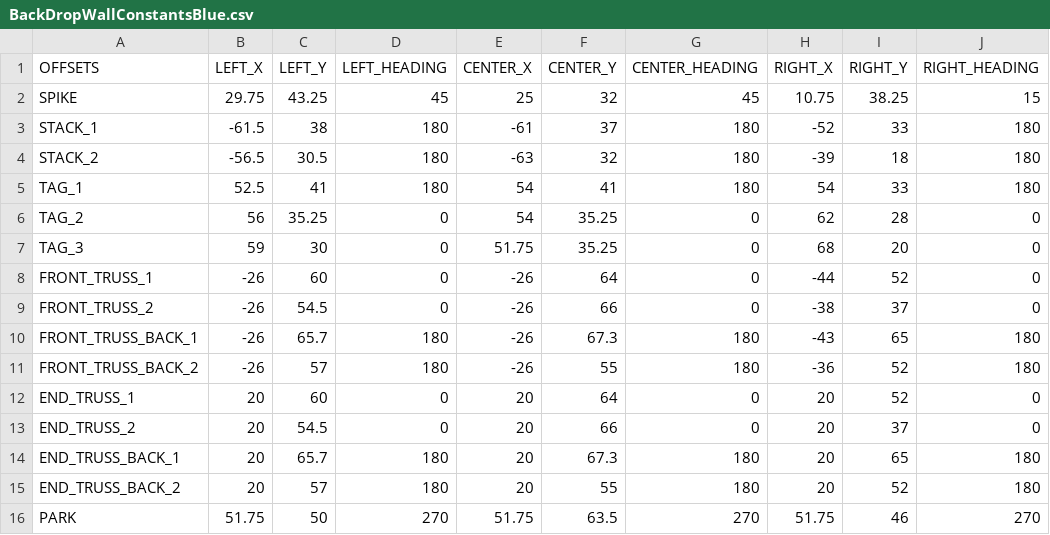
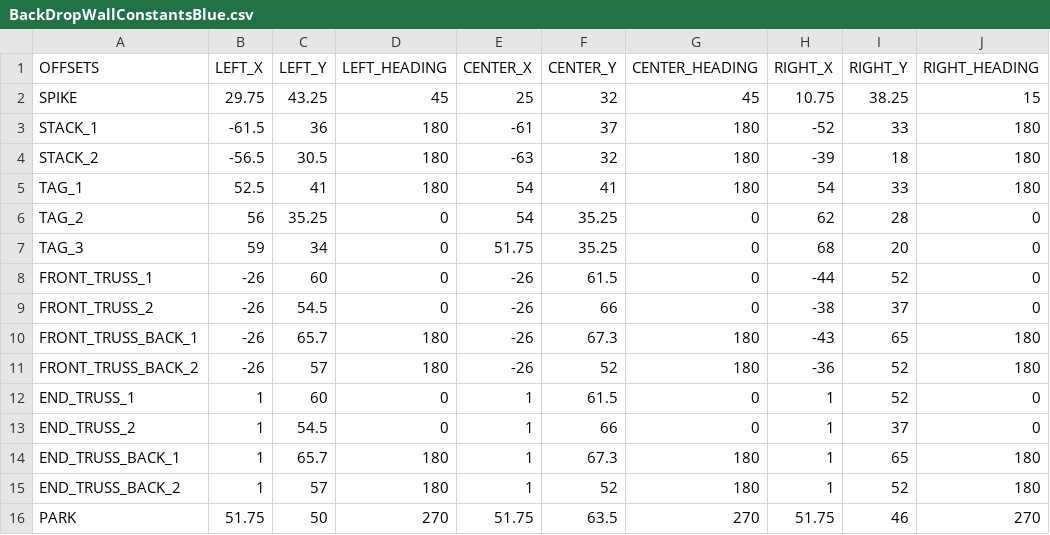
Before and after one commit to Fission310/center-stage, a CSV file: opmode/auton/util/csv/BackDropWallConstantsBlue.csv, drawn as a sheet.

```diff
--- a/opmode/auton/util/csv/BackDropWallConstantsBlue.csv
+++ b/opmode/auton/util/csv/BackDropWallConstantsBlue.csv
@@ -2,3 +2,3 @@ OFFSETS,LEFT_X,LEFT_Y,LEFT_HEADING,CENTER_X,CENTER_Y,CENTER_HEADING,RIGHT_X,RIGH
 SPIKE,29.75,43.25,45,25,32,45,10.75,38.25,15
-STACK_1,-61.5,38,180,-61,37,180,-52,33,180
+STACK_1,-61.5,36,180,-61,37,180,-52,33,180
 STACK_2,-56.5,30.5,180,-63,32,180,-39,18,180
@@ -6,11 +6,11 @@ TAG_1,52.5,41,180,54,41,180,54,33,180
 TAG_2,56,35.25,0,54,35.25,0,62,28,0
-TAG_3,59,30,0,51.75,35.25,0,68,20,0
-FRONT_TRUSS_1,-26,60,0,-26,64,0,-44,52,0
+TAG_3,59,34,0,51.75,35.25,0,68,20,0
+FRONT_TRUSS_1,-26,60,0,-26,61.5,0,-44,52,0
 FRONT_TRUSS_2,-26,54.5,0,-26,66,0,-38,37,0
 FRONT_TRUSS_BACK_1,-26,65.7,180,-26,67.3,180,-43,65,180
-FRONT_TRUSS_BACK_2,-26,57,180,-26,55,180,-36,52,180
-END_TRUSS_1,20,60,0,20,64,0,20,52,0
-END_TRUSS_2,20,54.5,0,20,66,0,20,37,0
-END_TRUSS_BACK_1,20,65.7,180,20,67.3,180,20,65,180
-END_TRUSS_BACK_2,20,57,180,20,55,180,20,52,180
+FRONT_TRUSS_BACK_2,-26,57,180,-26,52,180,-36,52,180
+END_TRUSS_1,1,60,0,1,61.5,0,1,52,0
+END_TRUSS_2,1,54.5,0,1,66,0,1,37,0
+END_TRUSS_BACK_1,1,65.7,180,1,67.3,180,1,65,180
+END_TRUSS_BACK_2,1,57,180,1,52,180,1,52,180
 PARK,51.75,50,270,51.75,63.5,270,51.75,46,270
```
Also changed, not shown: 9 other files.
